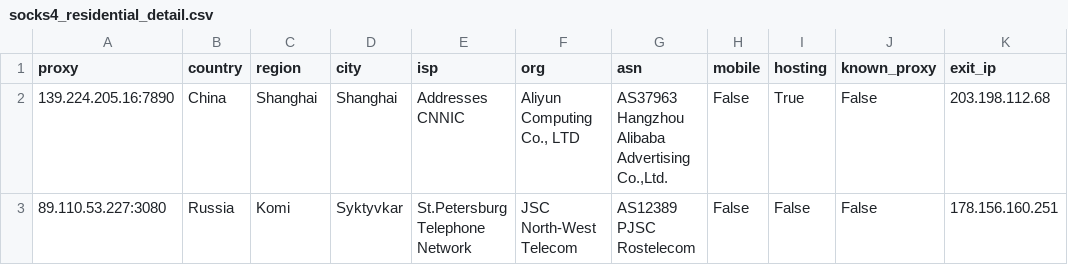
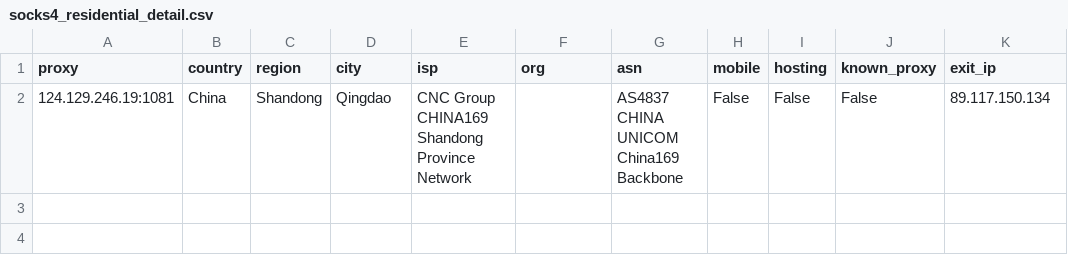
Before and after one commit to fmw86/free-proxy-pool, a CSV file: socks4_residential_detail.csv, drawn as a sheet; removed rows and columns are numbered as before the commit, all else as after; the diff names each change by its address in the sheet, - before the commit and + after, or states it on an @@ line.

```diff
--- a/socks4_residential_detail.csv
+++ b/socks4_residential_detail.csv
-row 2: 139.224.205.16:7890 | China | Shanghai | Shanghai | Addresses CNNIC | Aliyun Computing Co., LTD | AS37963 Hangzhou Alibaba Advertising Co.,Ltd. | False | True | False | 203.198.112.68
-row 3: 89.110.53.227:3080 | Russia | Komi | Syktyvkar | St.Petersburg Telephone Network | JSC North-West Telecom | AS12389 PJSC Rostelecom | False | False | False | 178.156.160.251
+row 2: 124.129.246.19:1081 | China | Shandong | Qingdao | CNC Group CHINA169 Shandong Province Network |  | AS4837 CHINA UNICOM China169 Backbone | False | False | False | 89.117.150.134
```
